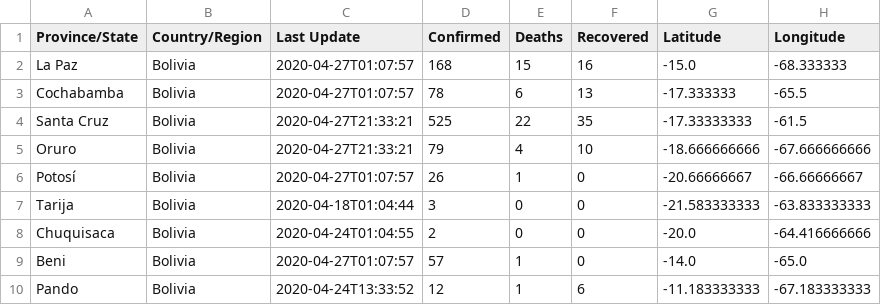
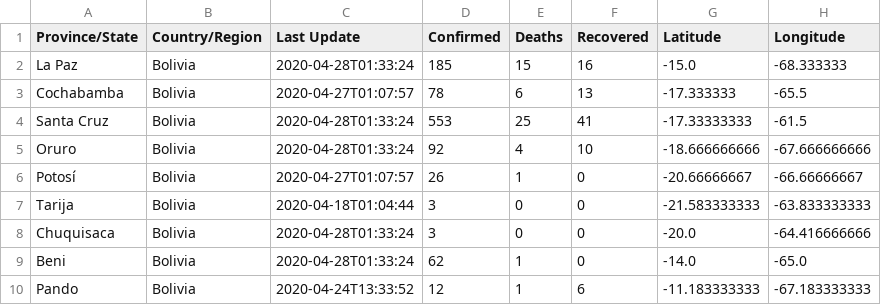
Before and after one commit to mauforonda/covid19-bolivia, a CSV file: total.csv, drawn as a sheet.

```diff
--- a/total.csv
+++ b/total.csv
@@ -1,10 +1,10 @@
 Province/State,Country/Region,Last Update,Confirmed,Deaths,Recovered,Latitude,Longitude
-La Paz,Bolivia,2020-04-27T01:07:57,168,15,16,-15.0,-68.333333
+La Paz,Bolivia,2020-04-28T01:33:24,185,15,16,-15.0,-68.333333
 Cochabamba,Bolivia,2020-04-27T01:07:57,78,6,13,-17.333333,-65.5
-Santa Cruz,Bolivia,2020-04-27T21:33:21,525,22,35,-17.33333333,-61.5
-Oruro,Bolivia,2020-04-27T21:33:21,79,4,10,-18.666666666,-67.666666666
+Santa Cruz,Bolivia,2020-04-28T01:33:24,553,25,41,-17.33333333,-61.5
+Oruro,Bolivia,2020-04-28T01:33:24,92,4,10,-18.666666666,-67.666666666
 Potosí,Bolivia,2020-04-27T01:07:57,26,1,0,-20.66666667,-66.66666667
 Tarija,Bolivia,2020-04-18T01:04:44,3,0,0,-21.583333333,-63.833333333
-Chuquisaca,Bolivia,2020-04-24T01:04:55,2,0,0,-20.0,-64.416666666
-Beni,Bolivia,2020-04-27T01:07:57,57,1,0,-14.0,-65.0
+Chuquisaca,Bolivia,2020-04-28T01:33:24,3,0,0,-20.0,-64.416666666
+Beni,Bolivia,2020-04-28T01:33:24,62,1,0,-14.0,-65.0
 Pando,Bolivia,2020-04-24T13:33:52,12,1,6,-11.183333333,-67.183333333
```
Also changed, not shown: confirmados.csv, decesos.csv, 3 other files.
